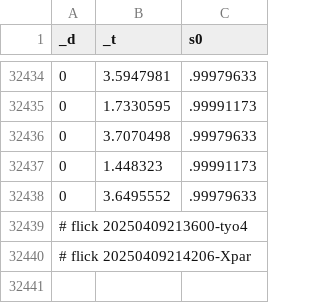
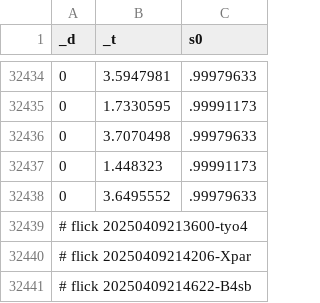
Before and after one commit to abikesa/mole, a CSV file: kitabo/ensi/testbin/test3/assets/csv/don_esrd_s0_overall.csv, drawn as a sheet; only a part is shown, gaps mark what is left out.

Commit message:
kitabo/ensi/testbin/test3/assets/csv/don_esrd_s0_overall.csv

```diff
--- a/kitabo/ensi/testbin/test3/assets/csv/don_esrd_s0_overall.csv
+++ b/kitabo/ensi/testbin/test3/assets/csv/don_esrd_s0_overall.csv
@@ -32440 +32440,2 @@ _d,_t,s0
 # flick 20250409214206-Xpar
+# flick 20250409214622-B4sb
```
